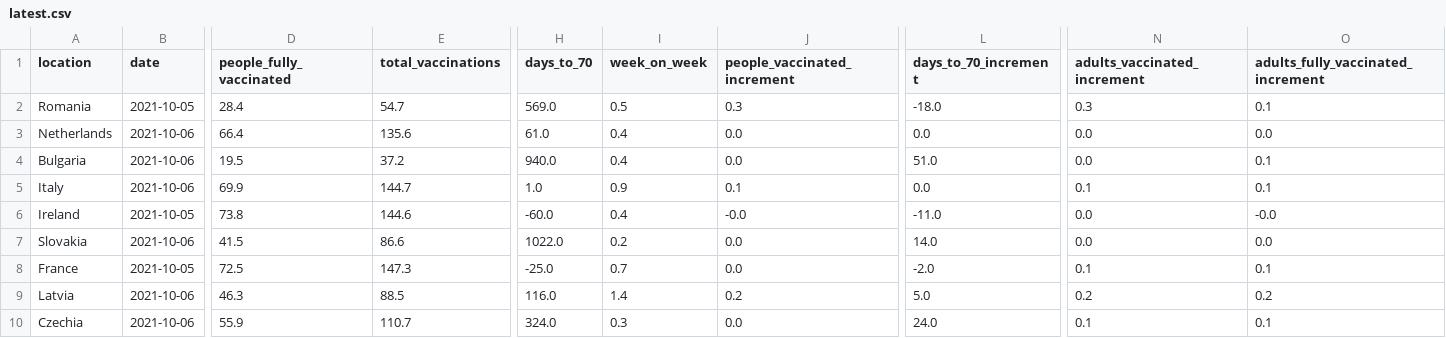
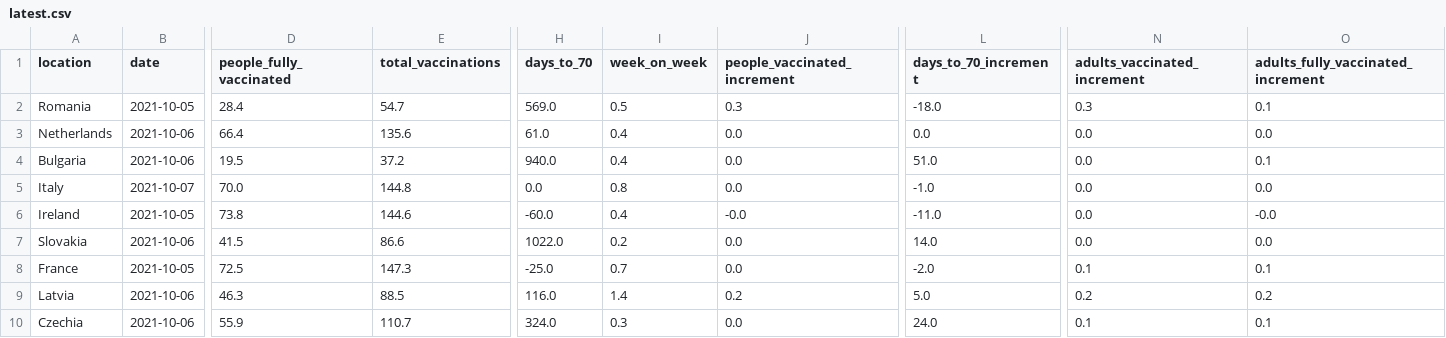
Before and after one commit to blasf1/covid_vaccine_progress_bot, a CSV file: latest.csv, drawn as a sheet; only a part is shown, gaps mark what is left out; the diff names each change by its address in the sheet, - before the commit and + after, or states it on an @@ line.

Commit message:
[BOT] Update data and sources for website

```diff
--- a/latest.csv
+++ b/latest.csv
-B5 (date): 2021-10-06
+B5 (date): 2021-10-07
-D5 (people_fully_vaccinated): 69.9
+D5 (people_fully_vaccinated): 70.0
-E5 (total_vaccinations): 144.7
+E5 (total_vaccinations): 144.8
-H5 (days_to_70): 1.0
+H5 (days_to_70): 0.0
-I5 (week_on_week): 0.9
+I5 (week_on_week): 0.8
-J5 (people_vaccinated_increment): 0.1
+J5 (people_vaccinated_increment): 0.0
-L5 (days_to_70_increment): 0.0
+L5 (days_to_70_increment): -1.0
-N5 (adults_vaccinated_increment): 0.1
+N5 (adults_vaccinated_increment): 0.0
-O5: 0.1
+O5: 0.0
```
Also changed, not shown: output/EuropeanUnion.csv, 2 other files.
